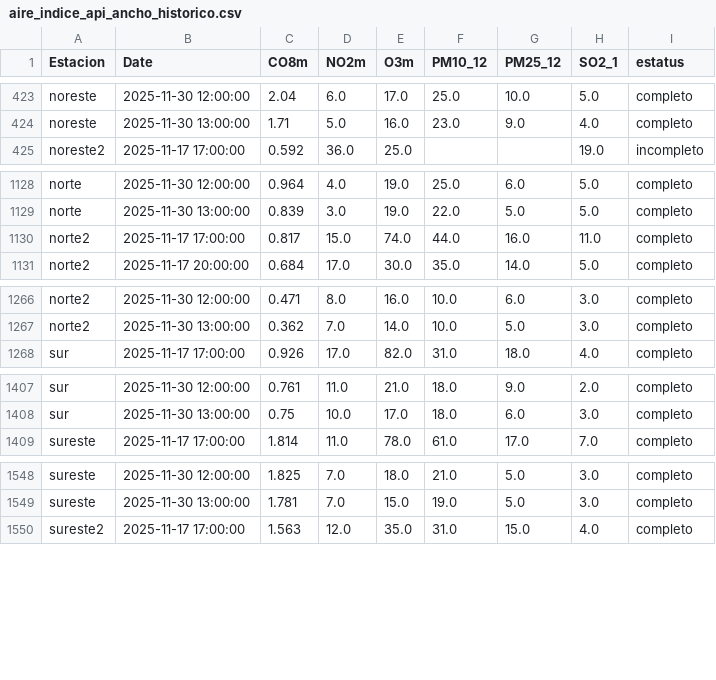
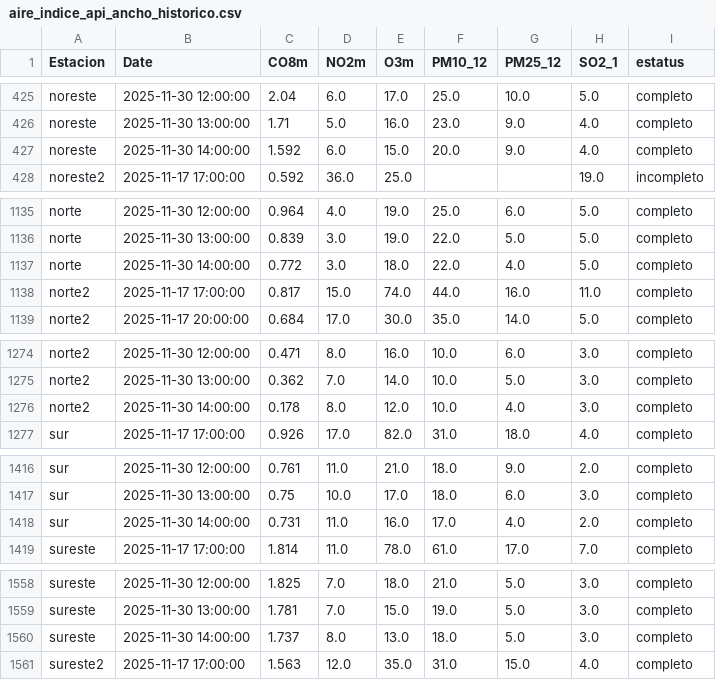
Before and after one commit to LuisRodarteC/AIRENL, a CSV file: aire_indice_api_ancho_historico.csv, drawn as a sheet; only a part is shown, gaps mark what is left out; the diff covers the shown part only; the diff names each change by its address in the sheet, - before the commit and + after, or states it on an @@ line.

```diff
--- a/aire_indice_api_ancho_historico.csv
+++ b/aire_indice_api_ancho_historico.csv
+row 427: noreste | 2025-11-30 14:00:00 | 1.592 | 6.0 | 15.0 | 20.0 | 9.0 | 4.0 | completo
+row 1137: norte | 2025-11-30 14:00:00 | 0.772 | 3.0 | 18.0 | 22.0 | 4.0 | 5.0 | completo
+row 1276: norte2 | 2025-11-30 14:00:00 | 0.178 | 8.0 | 12.0 | 10.0 | 4.0 | 3.0 | completo
+row 1418: sur | 2025-11-30 14:00:00 | 0.731 | 11.0 | 16.0 | 17.0 | 4.0 | 2.0 | completo
+row 1560: sureste | 2025-11-30 14:00:00 | 1.737 | 8.0 | 13.0 | 18.0 | 5.0 | 3.0 | completo
```
Also changed, not shown: 10 added rows elsewhere in this file, aire_indice_api_ancho.csv, aire_monterrey.csv.
